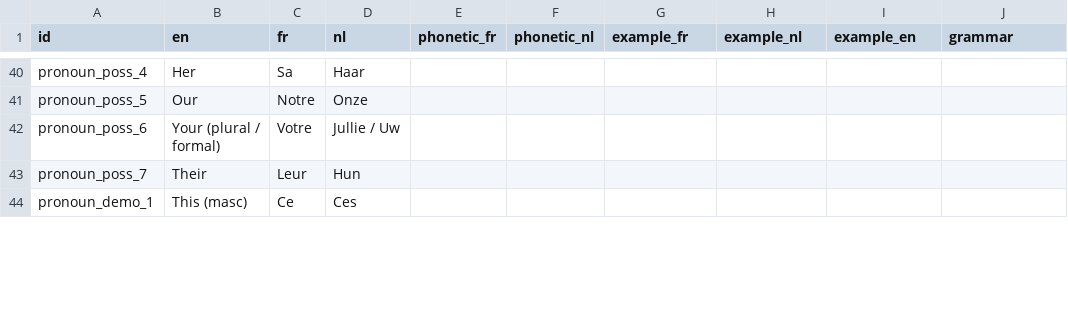
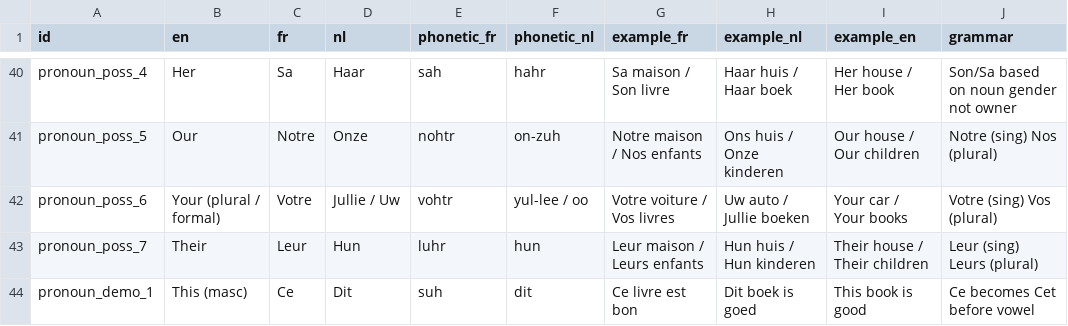
Before and after one commit to prashantpalikhe/games, a CSV file: language/a1.csv, drawn as a sheet; only a part is shown, gaps mark what is left out; the diff covers the shown part only; the diff names each change by its address in the sheet, - before the commit and + after, or states it on an @@ line.

```diff
--- a/language/a1.csv
+++ b/language/a1.csv
-E40 (phonetic_fr): (empty)
+E40 (phonetic_fr): sah
-F40 (phonetic_nl): (empty)
+F40 (phonetic_nl): hahr
-G40 (example_fr): (empty)
+G40 (example_fr): Sa maison / Son livre
-H40 (example_nl): (empty)
+H40 (example_nl): Haar huis / Haar boek
-I40 (example_en): (empty)
+I40 (example_en): Her house / Her book
-J40 (grammar): (empty)
+J40 (grammar): Son/Sa based on noun gender not owner
-E41 (phonetic_fr): (empty)
+E41 (phonetic_fr): nohtr
-F41 (phonetic_nl): (empty)
+F41 (phonetic_nl): on-zuh
-G41 (example_fr): (empty)
+G41 (example_fr): Notre maison / Nos enfants
-H41 (example_nl): (empty)
+H41 (example_nl): Ons huis / Onze kinderen
-I41 (example_en): (empty)
+I41 (example_en): Our house / Our children
-J41 (grammar): (empty)
+J41 (grammar): Notre (sing) Nos (plural)
-E42 (phonetic_fr): (empty)
+E42 (phonetic_fr): vohtr
-F42 (phonetic_nl): (empty)
+F42 (phonetic_nl): yul-lee / oo
-G42 (example_fr): (empty)
+G42 (example_fr): Votre voiture / Vos livres
-H42 (example_nl): (empty)
+H42 (example_nl): Uw auto / Jullie boeken
-I42 (example_en): (empty)
+I42 (example_en): Your car / Your books
-J42 (grammar): (empty)
+J42 (grammar): Votre (sing) Vos (plural)
-E43 (phonetic_fr): (empty)
+E43 (phonetic_fr): luhr
-F43 (phonetic_nl): (empty)
+F43 (phonetic_nl): hun
-G43 (example_fr): (empty)
+G43 (example_fr): Leur maison / Leurs enfants
-H43 (example_nl): (empty)
+H43 (example_nl): Hun huis / Hun kinderen
-I43 (example_en): (empty)
+I43 (example_en): Their house / Their children
-J43 (grammar): (empty)
+J43 (grammar): Leur (sing) Leurs (plural)
-D44 (nl): Ces
+D44 (nl): Dit
-E44 (phonetic_fr): (empty)
+E44 (phonetic_fr): suh
-F44 (phonetic_nl): (empty)
+F44 (phonetic_nl): dit
-G44 (example_fr): (empty)
+G44 (example_fr): Ce livre est bon
-H44 (example_nl): (empty)
+H44 (example_nl): Dit boek is goed
-I44 (example_en): (empty)
+I44 (example_en): This book is good
-J44 (grammar): (empty)
+J44 (grammar): Ce becomes Cet before vowel
```
Also changed, not shown: 87 edited cells elsewhere in this file.
